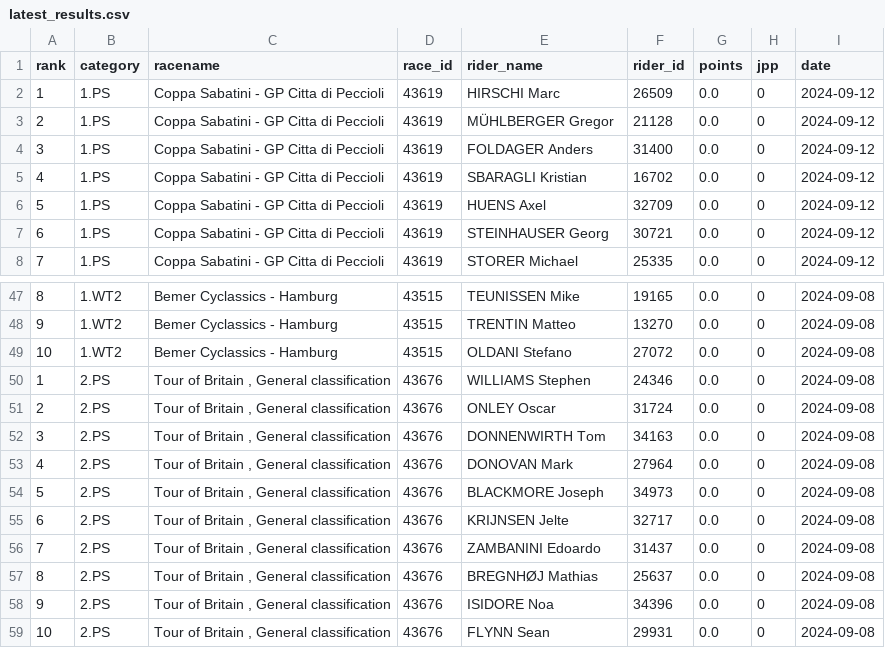
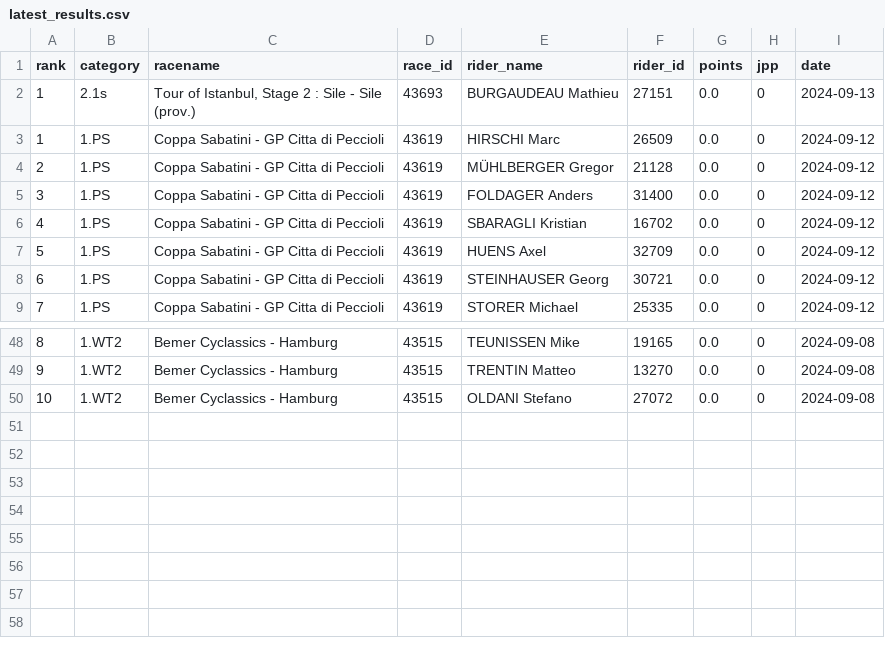
Before and after one commit to wijnandb/wielerspel2024, a CSV file: _data/latest_results.csv, drawn as a sheet; only a part is shown, gaps mark what is left out; removed rows and columns are numbered as before the commit, all else as after; the diff names each change by its address in the sheet, - before the commit and + after, or states it on an @@ line.

Commit message:
New results at 2024-09-13T15:08:20

```diff
--- a/_data/latest_results.csv
+++ b/_data/latest_results.csv
+row 2: 1 | 2.1s | Tour of Istanbul, Stage 2 : Sile - Sile (prov.) | 43693 | BURGAUDEAU Mathieu | 27151 | 0.0 | 0 | 2024-09-13
-row 50: 1 | 2.PS | Tour of Britain , General classification | 43676 | WILLIAMS Stephen | 24346 | 0.0 | 0 | 2024-09-08
-row 51: 2 | 2.PS | Tour of Britain , General classification | 43676 | ONLEY Oscar | 31724 | 0.0 | 0 | 2024-09-08
-row 52: 3 | 2.PS | Tour of Britain , General classification | 43676 | DONNENWIRTH Tom | 34163 | 0.0 | 0 | 2024-09-08
-row 53: 4 | 2.PS | Tour of Britain , General classification | 43676 | DONOVAN Mark | 27964 | 0.0 | 0 | 2024-09-08
-row 54: 5 | 2.PS | Tour of Britain , General classification | 43676 | BLACKMORE Joseph | 34973 | 0.0 | 0 | 2024-09-08
-row 55: 6 | 2.PS | Tour of Britain , General classification | 43676 | KRIJNSEN Jelte | 32717 | 0.0 | 0 | 2024-09-08
-row 56: 7 | 2.PS | Tour of Britain , General classification | 43676 | ZAMBANINI Edoardo | 31437 | 0.0 | 0 | 2024-09-08
-row 57: 8 | 2.PS | Tour of Britain , General classification | 43676 | BREGNHØJ Mathias | 25637 | 0.0 | 0 | 2024-09-08
-row 58: 9 | 2.PS | Tour of Britain , General classification | 43676 | ISIDORE Noa | 34396 | 0.0 | 0 | 2024-09-08
-row 59: 10 | 2.PS | Tour of Britain , General classification | 43676 | FLYNN Sean | 29931 | 0.0 | 0 | 2024-09-08
```
Also changed, not shown: _data/all_results.csv.
